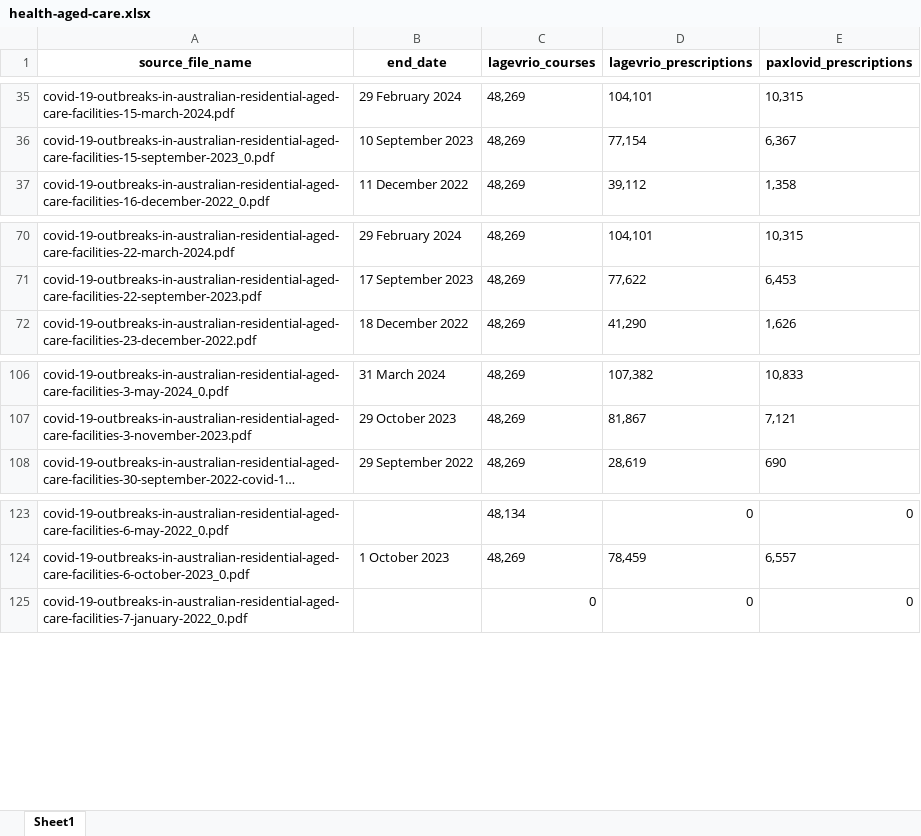
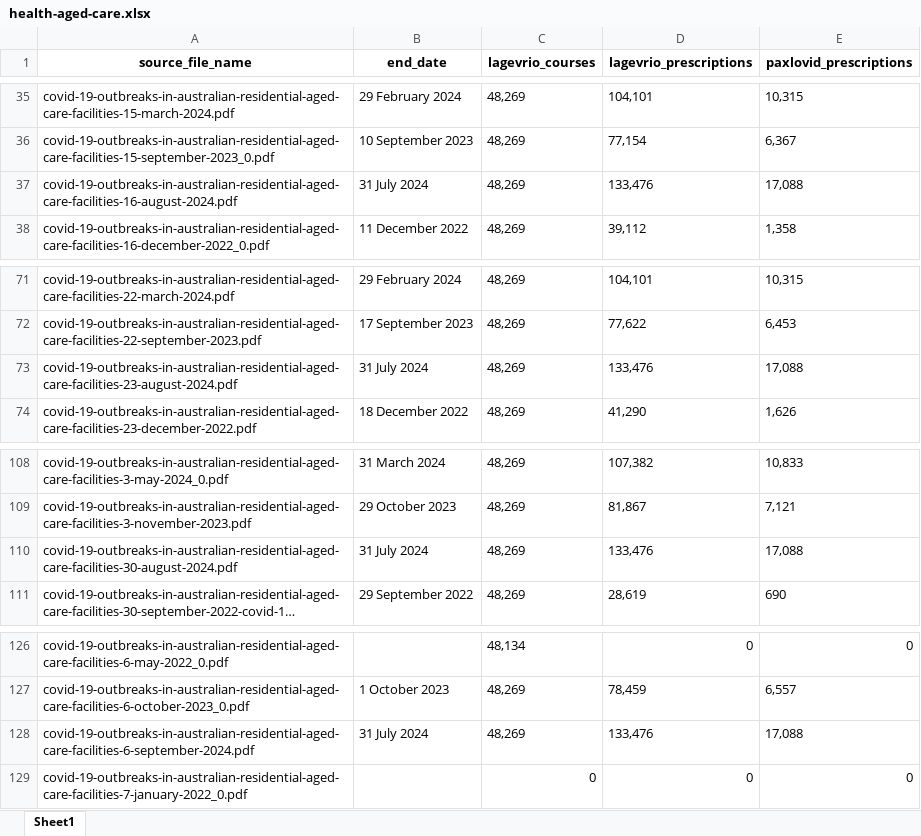
Before and after one commit to Mike-Honey/covid-19-au-vaccinations, an Excel workbook: health-aged-care/health-aged-care.xlsx, sheet Sheet1, drawn as a sheet; only a part is shown, gaps mark what is left out; long unchanged cells end in …; values as stored, in another font and other column widths than the file's, no borders; the diff names each change by its address in the sheet, - before the commit and + after, or states it on an @@ line.

Commit message:
Add files via upload
data refresh

```diff
--- a/health-aged-care/health-aged-care.xlsx (sheet Sheet1)
+++ b/health-aged-care/health-aged-care.xlsx (sheet Sheet1)
+row 37: covid-19-outbreaks-in-australian-residential-aged-care-facilities-16-august-2024.pdf | 31 July 2024 | 48,269 | 133,476 | 17,088
+row 73: covid-19-outbreaks-in-australian-residential-aged-care-facilities-23-august-2024.pdf | 31 July 2024 | 48,269 | 133,476 | 17,088
+row 110: covid-19-outbreaks-in-australian-residential-aged-care-facilities-30-august-2024.pdf | 31 July 2024 | 48,269 | 133,476 | 17,088
+row 128: covid-19-outbreaks-in-australian-residential-aged-care-facilities-6-september-2024.pdf | 31 July 2024 | 48,269 | 133,476 | 17,088
```
Also changed, not shown: 5 other files.
